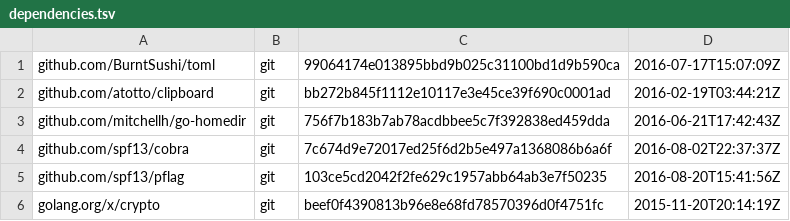
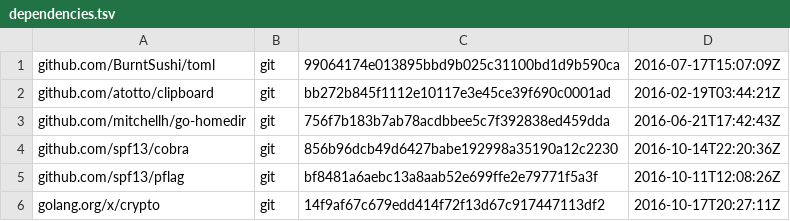
Before and after one commit to bndw/pick, a TSV file: dependencies.tsv, drawn as a sheet.

Commit message:
Update dependencies

```diff
--- a/dependencies.tsv
+++ b/dependencies.tsv
@@ -3,4 +3,4 @@ github.com/atotto/clipboard	git	bb272b845f1112e10117e3e45ce39f690c0001ad	2016-02
 github.com/mitchellh/go-homedir	git	756f7b183b7ab78acdbbee5c7f392838ed459dda	2016-06-21T17:42:43Z
-github.com/spf13/cobra	git	7c674d9e72017ed25f6d2b5e497a1368086b6a6f	2016-08-02T22:37:37Z
-github.com/spf13/pflag	git	103ce5cd2042f2fe629c1957abb64ab3e7f50235	2016-08-20T15:41:56Z
-golang.org/x/crypto	git	beef0f4390813b96e8e68fd78570396d0f4751fc	2015-11-20T20:14:19Z
+github.com/spf13/cobra	git	856b96dcb49d6427babe192998a35190a12c2230	2016-10-14T22:20:36Z
+github.com/spf13/pflag	git	bf8481a6aebc13a8aab52e699ffe2e79771f5a3f	2016-10-11T12:08:26Z
+golang.org/x/crypto	git	14f9af67c679edd414f72f13d67c917447113df2	2016-10-17T20:27:11Z
```
